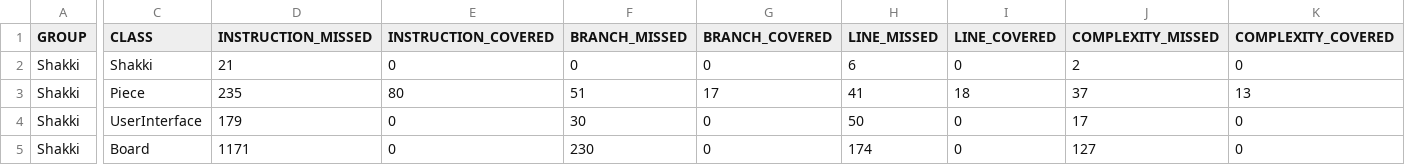
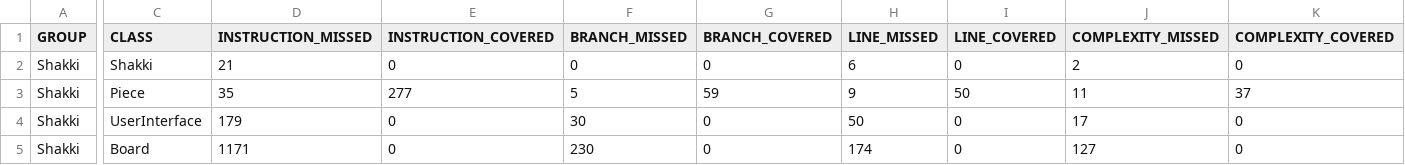
Before and after one commit to ossi-k/Shakki, a CSV file: target/site/jacoco/jacoco.csv, drawn as a sheet; only a part is shown, gaps mark what is left out; the diff covers the shown part only; the diff names each change by its address in the sheet, - before the commit and + after, or states it on an @@ line.

```diff
--- a/target/site/jacoco/jacoco.csv
+++ b/target/site/jacoco/jacoco.csv
-D3 (INSTRUCTION_MISSED): 235
+D3 (INSTRUCTION_MISSED): 35
-E3 (INSTRUCTION_COVERED): 80
+E3 (INSTRUCTION_COVERED): 277
-F3 (BRANCH_MISSED): 51
+F3 (BRANCH_MISSED): 5
-G3 (BRANCH_COVERED): 17
+G3 (BRANCH_COVERED): 59
-H3 (LINE_MISSED): 41
+H3 (LINE_MISSED): 9
-I3 (LINE_COVERED): 18
+I3 (LINE_COVERED): 50
-J3 (COMPLEXITY_MISSED): 37
+J3 (COMPLEXITY_MISSED): 11
-K3 (COMPLEXITY_COVERED): 13
+K3 (COMPLEXITY_COVERED): 37
```
Also changed, not shown: 2 edited cells elsewhere in this file, 16 other files.
